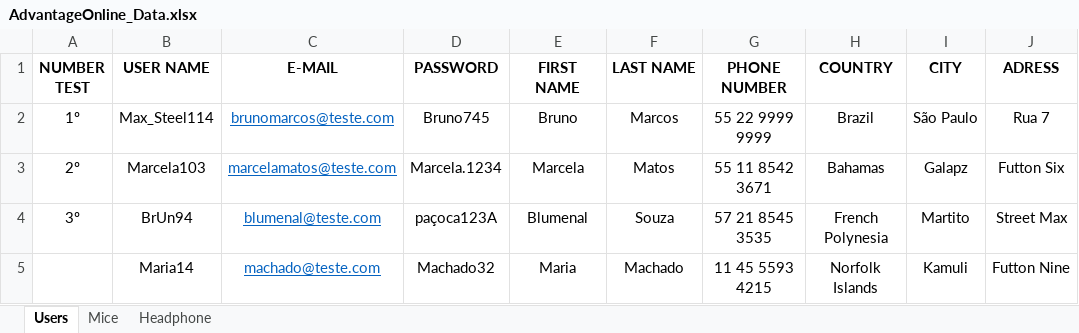
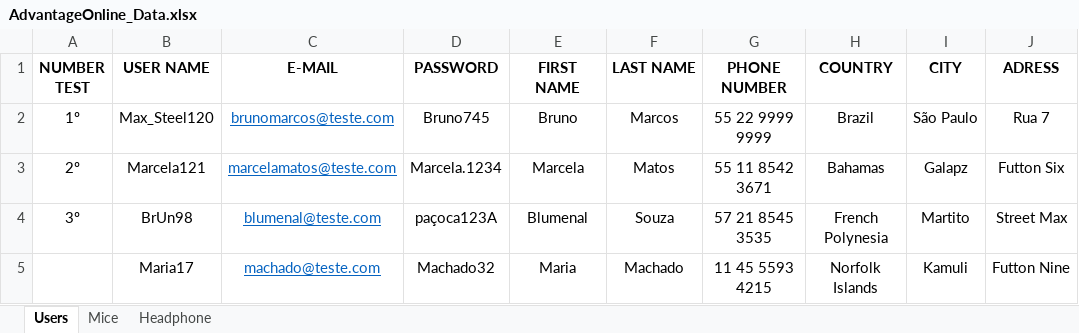
Before and after one commit to AlexJuniorTIQA/HubTalentosAvaliacao_BDD, an Excel workbook: HubTalentos-Avaliacao_BDD/AdvantageOnline_Data.xlsx, sheet Users, drawn as a sheet; only a part is shown; values as stored, in another font and other column widths than the file's, no borders; the diff names each change by its address in the sheet, - before the commit and + after, or states it on an @@ line.

```diff
--- a/HubTalentos-Avaliacao_BDD/AdvantageOnline_Data.xlsx (sheet Users)
+++ b/HubTalentos-Avaliacao_BDD/AdvantageOnline_Data.xlsx (sheet Users)
-B2 (USER NAME): Max_Steel114
+B2 (USER NAME): Max_Steel120
-B3 (USER NAME): Marcela103
+B3 (USER NAME): Marcela121
-B4 (USER NAME): BrUn94
+B4 (USER NAME): BrUn98
-B5 (USER NAME): Maria14
+B5 (USER NAME): Maria17
```
Also changed, not shown: 2 other files.
